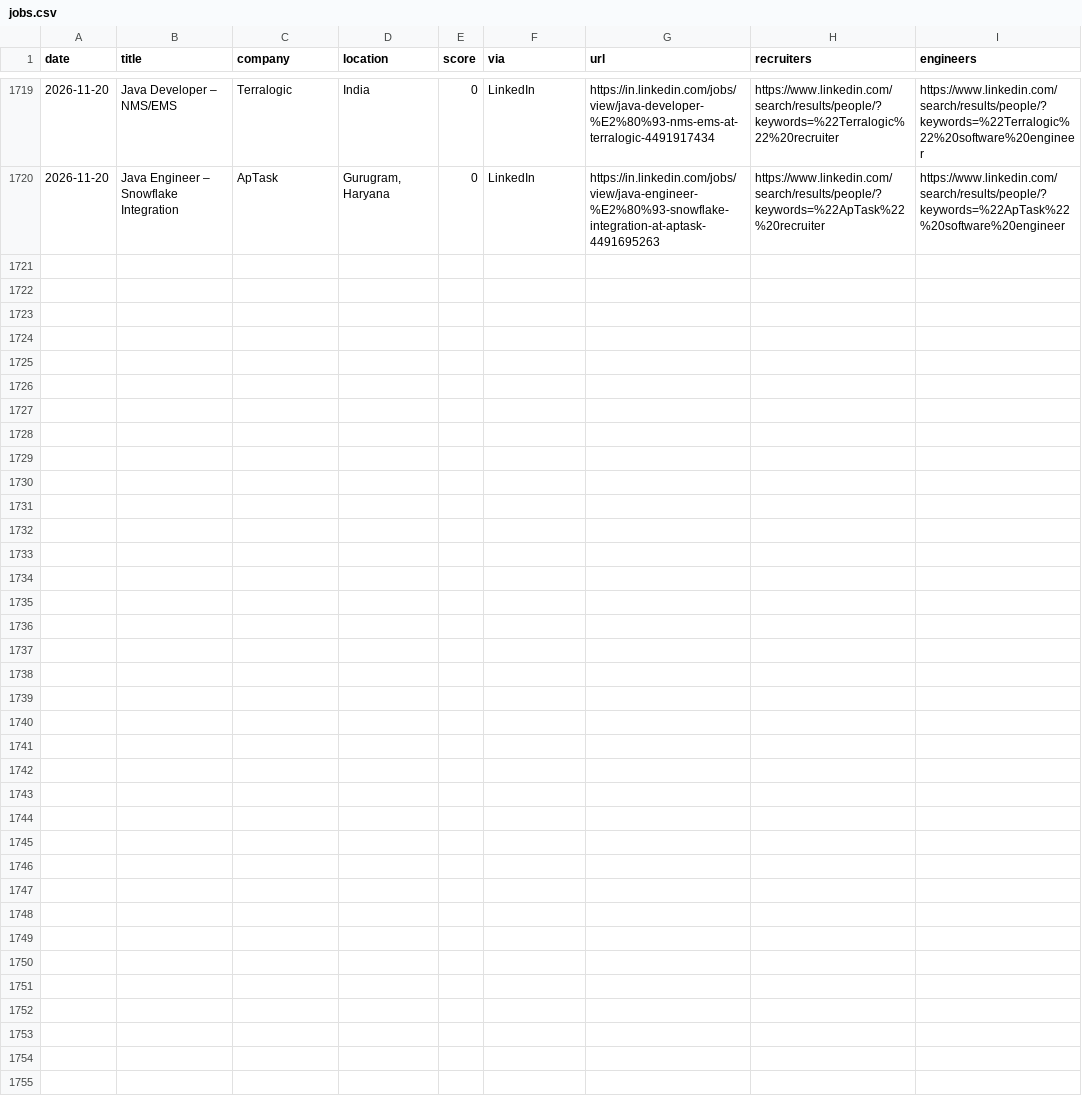
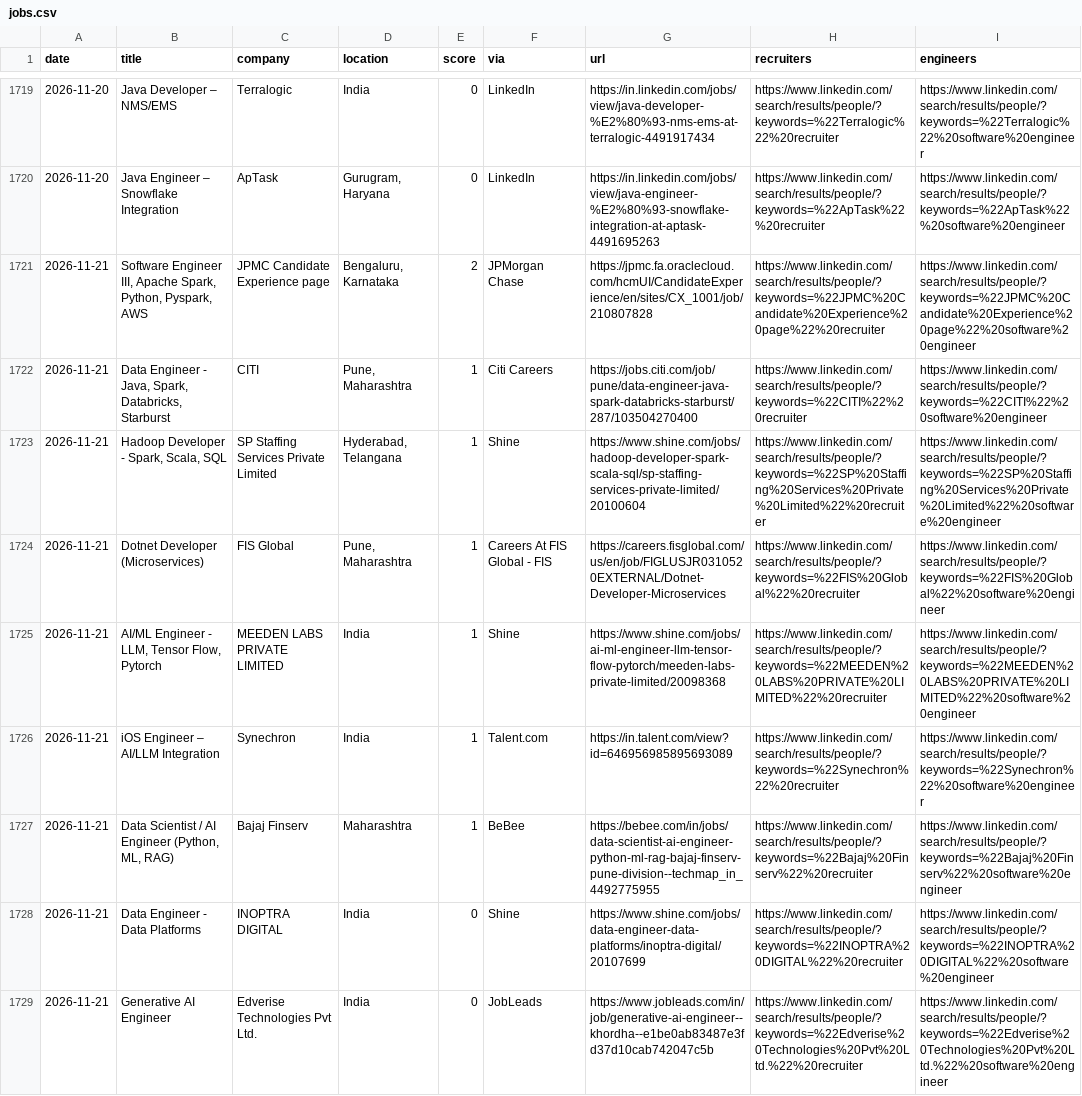
Before and after one commit to Tanishq8311/Jobbie, a CSV file: data/jobs.csv, drawn as a sheet; only a part is shown, gaps mark what is left out.

```diff
--- a/data/jobs.csv
+++ b/data/jobs.csv
@@ -1721 +1721,10 @@ date,title,company,location,score,via,url,recruiters,engineers
 2026-11-20,Java Engineer – Snowflake Integration,ApTask,"Gurugram, Haryana",0,LinkedIn,https://in.linkedin.com/jobs/view/java-engineer-%E2%80%93-snowflake-integration-at-aptask-4491695263,https://www.linkedin.com/search/results/people/?keywords=%22ApTask%22%20recruiter,https://www.linkedin.com/search/results/people/?keywords=%22ApTask%22%20software%20engineer
+2026-11-21,"Software Engineer III, Apache Spark, Python, Pyspark, AWS",JPMC Candidate Experience page,"Bengaluru, Karnataka",2,JPMorgan Chase,https://jpmc.fa.oraclecloud.com/hcmUI/CandidateExperience/en/sites/CX_1001/job/210807828,https://www.linkedin.com/search/results/people/?keywords=%22JPMC%20Candidate%20Experience%20page%22%20recruiter,https://www.linkedin.com/search/results/people/?keywords=%22JPMC%20Candidate%20Experience%20page%22%20software%20engineer
+2026-11-21,"Data Engineer - Java, Spark, Databricks, Starburst",CITI,"Pune, Maharashtra",1,Citi Careers,https://jobs.citi.com/job/pune/data-engineer-java-spark-databricks-starburst/287/103504270400,https://www.linkedin.com/search/results/people/?keywords=%22CITI%22%20recruiter,https://www.linkedin.com/search/results/people/?keywords=%22CITI%22%20software%20engineer
+2026-11-21,"Hadoop Developer - Spark, Scala, SQL",SP Staffing Services Private Limited,"Hyderabad, Telangana",1,Shine,https://www.shine.com/jobs/hadoop-developer-spark-scala-sql/sp-staffing-services-private-limited/20100604,https://www.linkedin.com/search/results/people/?keywords=%22SP%20Staffing%20Services%20Private%20Limited%22%20recruiter,https://www.linkedin.com/search/results/people/?keywords=%22SP%20Staffing%20Services%20Private%20Limited%22%20software%20engineer
+2026-11-21,Dotnet Developer  (Microservices),FIS Global,"Pune, Maharashtra",1,Careers At FIS Global - FIS,https://careers.fisglobal.com/us/en/job/FIGLUSJR0310520EXTERNAL/Dotnet-Developer-Microservices,https://www.linkedin.com/search/results/people/?keywords=%22FIS%20Global%22%20recruiter,https://www.linkedin.com/search/results/people/?keywords=%22FIS%20Global%22%20software%20engineer
+2026-11-21,"AI/ML Engineer - LLM, Tensor Flow, Pytorch",MEEDEN LABS PRIVATE LIMITED,India,1,Shine,https://www.shine.com/jobs/ai-ml-engineer-llm-tensor-flow-pytorch/meeden-labs-private-limited/20098368,https://www.linkedin.com/search/results/people/?keywords=%22MEEDEN%20LABS%20PRIVATE%20LIMITED%22%20recruiter,https://www.linkedin.com/search/results/people/?keywords=%22MEEDEN%20LABS%20PRIVATE%20LIMITED%22%20software%20engineer
+2026-11-21,iOS Engineer – AI/LLM Integration,Synechron,India,1,Talent.com,https://in.talent.com/view?id=646956985895693089,https://www.linkedin.com/search/results/people/?keywords=%22Synechron%22%20recruiter,https://www.linkedin.com/search/results/people/?keywords=%22Synechron%22%20software%20engineer
+2026-11-21,"Data Scientist / AI Engineer (Python, ML, RAG)",Bajaj Finserv,Maharashtra,1,BeBee,https://bebee.com/in/jobs/data-scientist-ai-engineer-python-ml-rag-bajaj-finserv-pune-division--techmap_in_4492775955,https://www.linkedin.com/search/results/people/?keywords=%22Bajaj%20Finserv%22%20recruiter,https://www.linkedin.com/search/results/people/?keywords=%22Bajaj%20Finserv%22%20software%20engineer
+2026-11-21,Data Engineer - Data Platforms,INOPTRA DIGITAL,India,0,Shine,https://www.shine.com/jobs/data-engineer-data-platforms/inoptra-digital/20107699,https://www.linkedin.com/search/results/people/?keywords=%22INOPTRA%20DIGITAL%22%20recruiter,https://www.linkedin.com/search/results/people/?keywords=%22INOPTRA%20DIGITAL%22%20software%20engineer
+2026-11-21,Generative AI Engineer,Edverise Technologies Pvt Ltd.,India,0,JobLeads,https://www.jobleads.com/in/job/generative-ai-engineer--khordha--e1be0ab83487e3fd37d10cab742047c5b,https://www.linkedin.com/search/results/people/?keywords=%22Edverise%20Technologies%20Pvt%20Ltd.%22%20recruiter,https://www.linkedin.com/search/results/people/?keywords=%22Edverise%20Technologies%20Pvt%20Ltd.%22%20software%20engineer
```
Also changed, not shown: 1 other file.
